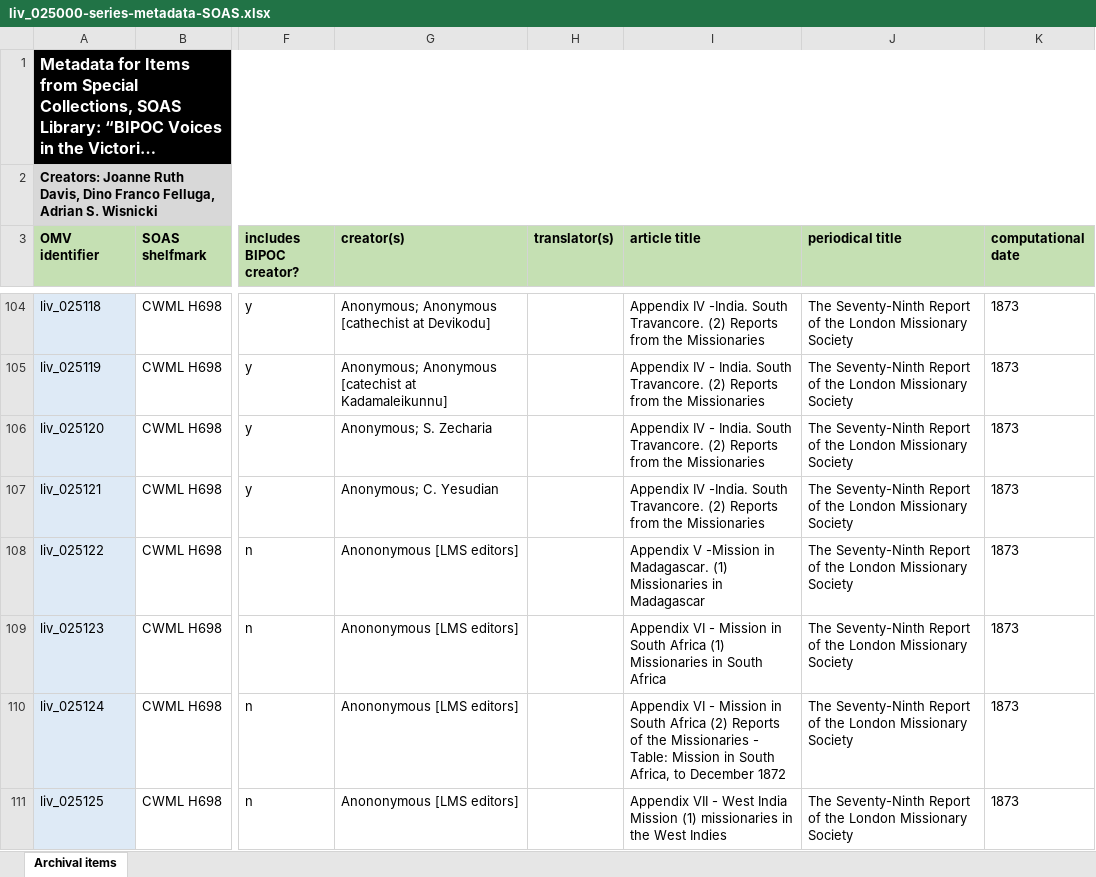
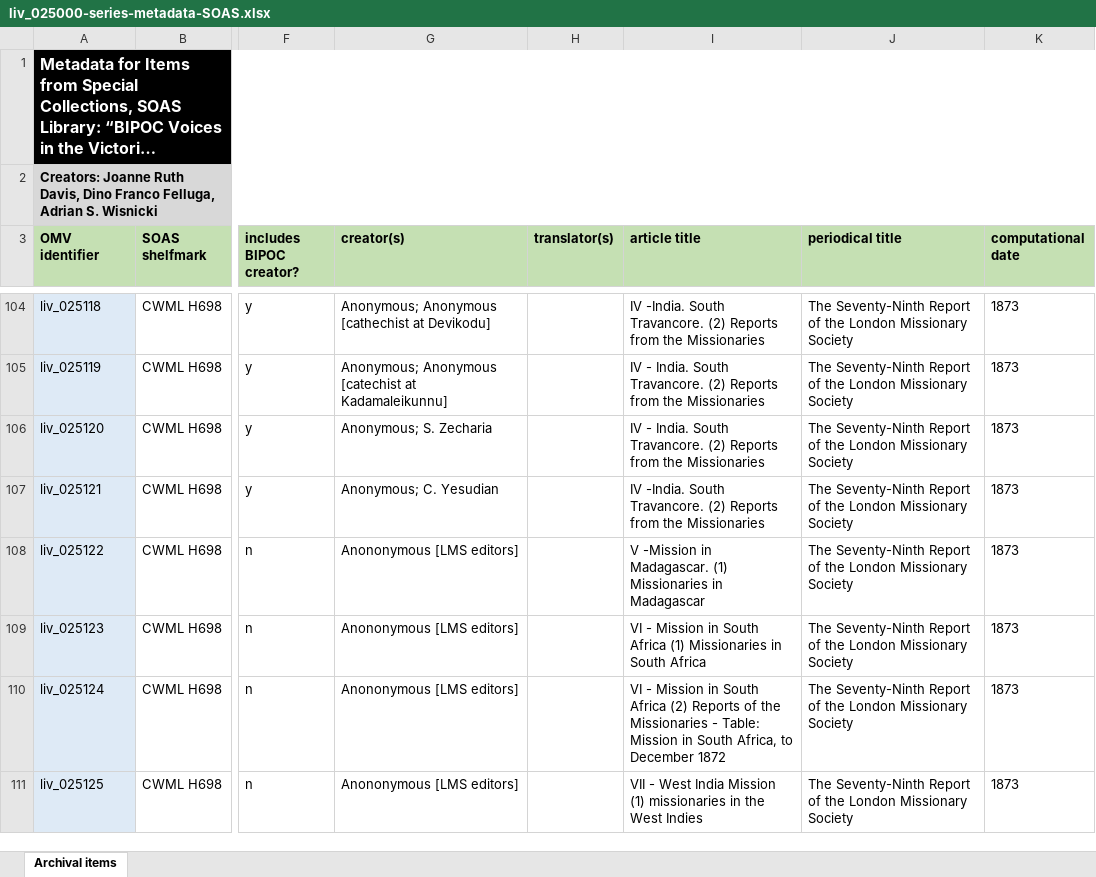
Before and after one commit to livingstoneonline/onemorevoice, an Excel workbook: xlsx/bipoc-voices/liv_025000-series-metadata-SOAS/liv_025000-series-metadata-SOAS.xlsx, sheet Archival items, drawn as a sheet; only a part is shown, gaps mark what is left out; long unchanged cells end in …; values as stored, in another font and other column widths than the file's, no borders; the diff covers the shown part only; the diff names each change by its address in the sheet, - before the commit and + after, or states it on an @@ line.

```diff
--- a/xlsx/bipoc-voices/liv_025000-series-metadata-SOAS/liv_025000-series-metadata-SOAS.xlsx (sheet Archival items)
+++ b/xlsx/bipoc-voices/liv_025000-series-metadata-SOAS/liv_025000-series-metadata-SOAS.xlsx (sheet Archival items)
-I104 (article title): Appendix IV -India.…
+I104 (article title): IV -India.…
-I105:I106 (article title): Appendix IV -…
+I105:I106 (article title): IV -…
-I107 (article title): Appendix IV -India.…
+I107 (article title): IV -India.…
-I108 (article title): Appendix V -Mission…
+I108 (article title): V -Mission…
-I109 (article title): Appendix VI -…
+I109 (article title): VI -…
-I110 (article title): Appendix VI -…
+I110 (article title): VI -…
-I111 (article title): Appendix VII -…
+I111 (article title): VII -…
```
Also changed, not shown: 50 edited cells elsewhere in this sheet, 2 other files.
